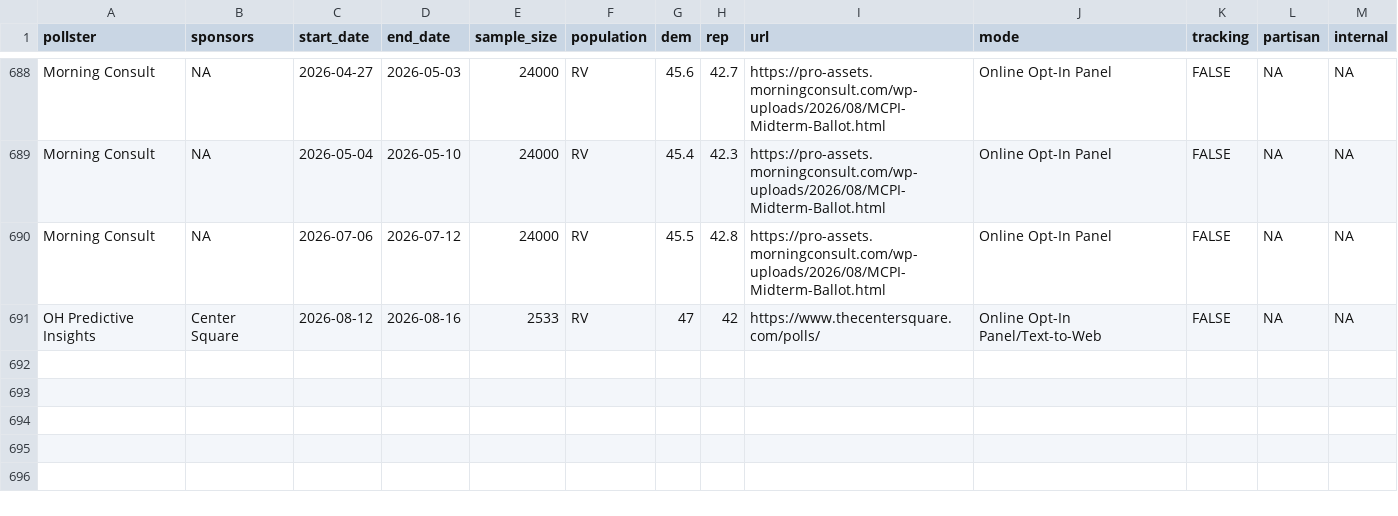
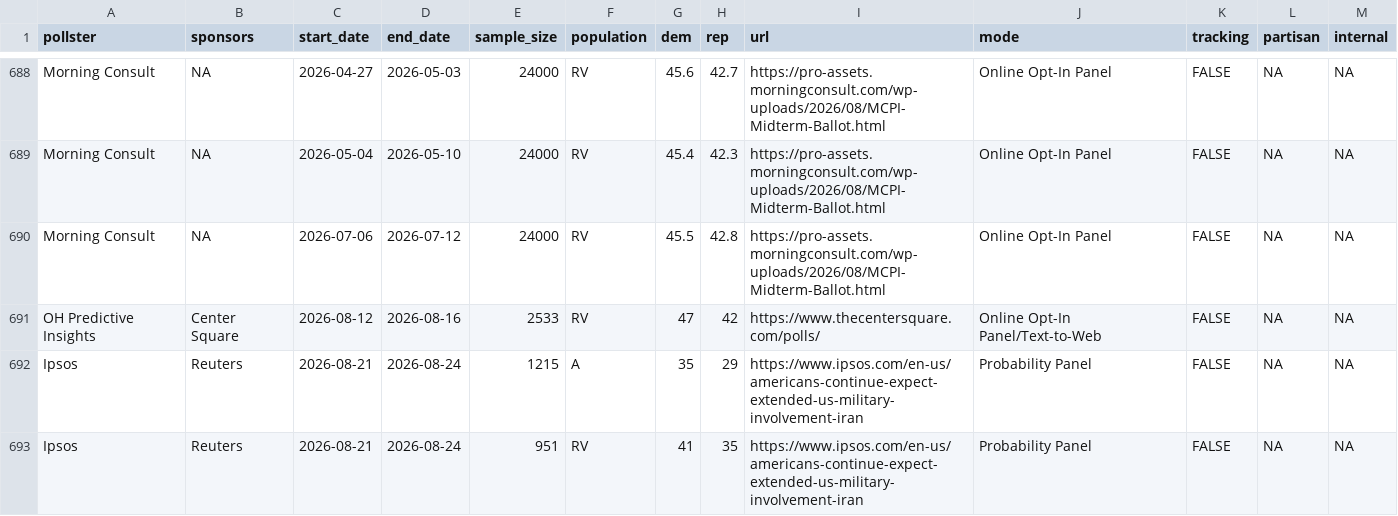
Before and after one commit to Hackquantumcpp/snoutcounter-backend, a CSV file: data/generic_ballot_polls.csv, drawn as a sheet; only a part is shown, gaps mark what is left out; the diff names each change by its address in the sheet, - before the commit and + after, or states it on an @@ line.

```diff
--- a/data/generic_ballot_polls.csv
+++ b/data/generic_ballot_polls.csv
+row 692: Ipsos | Reuters | 2026-08-21 | 2026-08-24 | 1215 | A | 35 | 29 | https://www.ipsos.com/en-us/americans-continue-expect-extended-us-military-involvement-iran | Probability Panel | FALSE | NA | NA
+row 693: Ipsos | Reuters | 2026-08-21 | 2026-08-24 | 951 | RV | 41 | 35 | https://www.ipsos.com/en-us/americans-continue-expect-extended-us-military-involvement-iran | Probability Panel | FALSE | NA | NA
```
Also changed, not shown: averages/generic_ballot.csv, averages/presidential_issue_approvals.csv, 9 other files.
